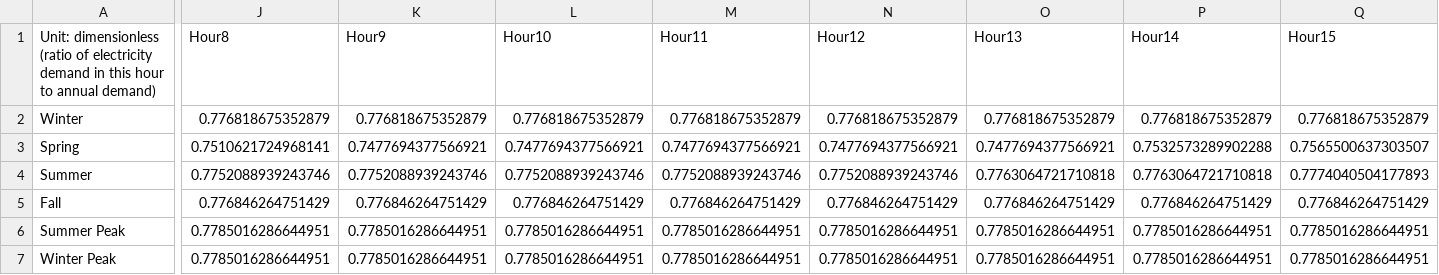
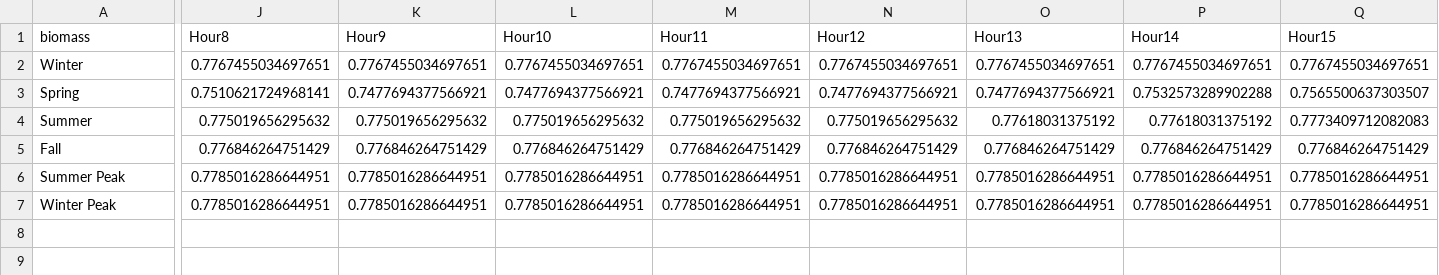
Before and after one commit to EnergyInnovation/eps-arizona, a CSV file: InputData/elec/SYSHECF/SYSHECF-biomass.csv, drawn as a sheet; only a part is shown, gaps mark what is left out; removed rows and columns are numbered as before the commit, all else as after; rows hold the shown columns only; the diff covers the shown part only; the diff names each change by its address in the sheet, - before the commit and + after, or states it on an @@ line.

```diff
--- a/InputData/elec/SYSHECF/SYSHECF-biomass.csv
+++ b/InputData/elec/SYSHECF/SYSHECF-biomass.csv
-A1: Unit: dimensionless (ratio of electricity demand in this hour to annual demand)
+A1: biomass
-J2 (Hour8): 0.776818675352879
+J2 (Hour8): 0.7767455034697651
-K2 (Hour9): 0.776818675352879
+K2 (Hour9): 0.7767455034697651
-L2 (Hour10): 0.776818675352879
+L2 (Hour10): 0.7767455034697651
-M2 (Hour11): 0.776818675352879
+M2 (Hour11): 0.7767455034697651
-N2 (Hour12): 0.776818675352879
+N2 (Hour12): 0.7767455034697651
-O2 (Hour13): 0.776818675352879
+O2 (Hour13): 0.7767455034697651
-P2 (Hour14): 0.776818675352879
+P2 (Hour14): 0.7767455034697651
-Q2 (Hour15): 0.776818675352879
+Q2 (Hour15): 0.7767455034697651
-row 4: Summer | 0.7752088939243746 | 0.7752088939243746 | 0.7752088939243746 | 0.7752088939243746 | 0.7752088939243746 | 0.7763064721710818 | 0.7763064721710818 | 0.7774040504177893
+row 4: Summer | 0.775019656295632 | 0.775019656295632 | 0.775019656295632 | 0.775019656295632 | 0.775019656295632 | 0.77618031375192 | 0.77618031375192 | 0.7773409712082083
```
Also changed, not shown: 1 edited cell elsewhere in this file, InputData/elec/SYSHECF/SYSHECF-SMR.csv, InputData/elec/SYSHECF/SYSHECF-hydro.csv, 16 other files.
